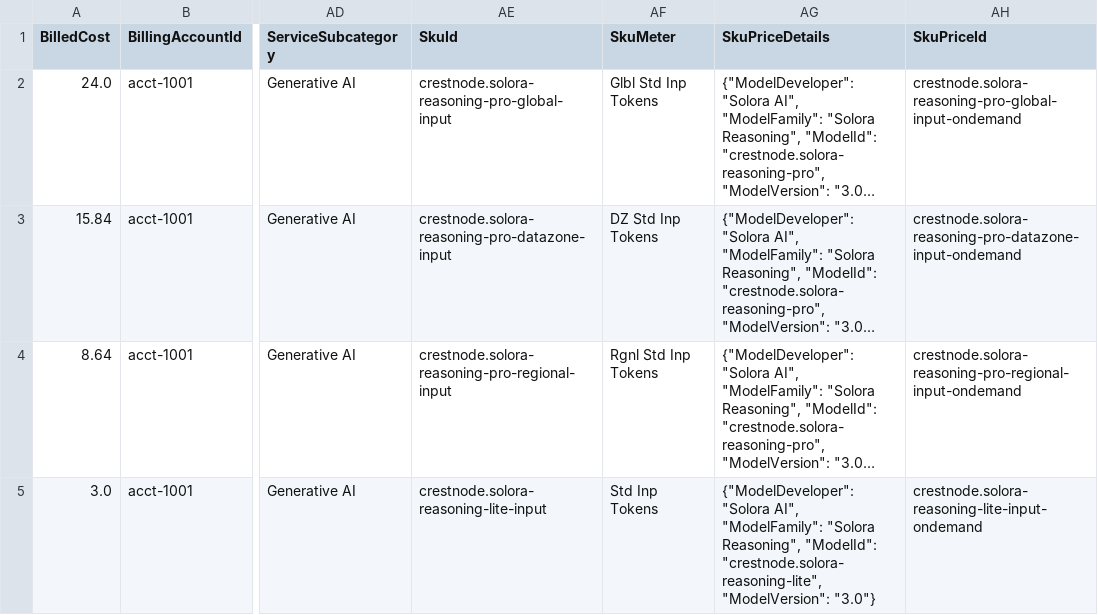
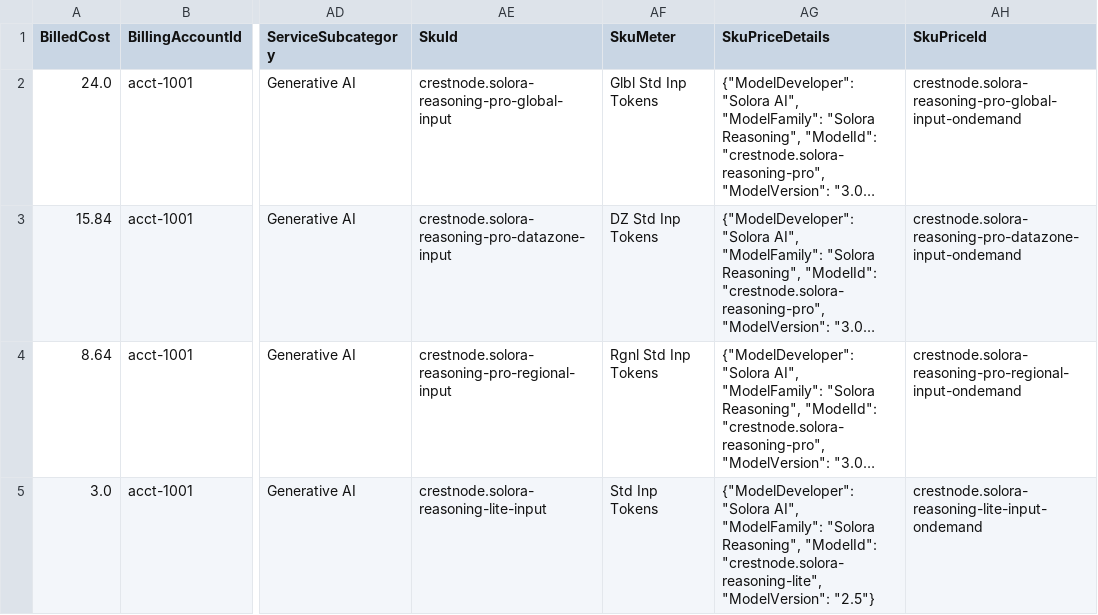
Before and after one commit to FinOps-Open-Cost-and-Usage-Spec/FOCUS_Spec, a CSV file: specification/data/region_scope/region_scope_b.csv, drawn as a sheet; only a part is shown, gaps mark what is left out; long unchanged cells end in …; the diff names each change by its address in the sheet, - before the commit and + after, or states it on an @@ line.

```diff
--- a/specification/data/region_scope/region_scope_b.csv
+++ b/specification/data/region_scope/region_scope_b.csv
-AG5 (SkuPriceDetails): …"crestnode.solora-reasoning-lite", "ModelVersion": "3.0"}
+AG5 (SkuPriceDetails): …"crestnode.solora-reasoning-lite", "ModelVersion": "2.5"}
```
Also changed, not shown: 3 other files.
